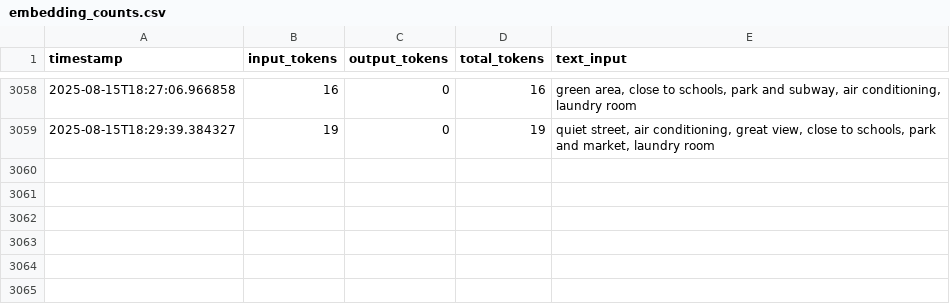
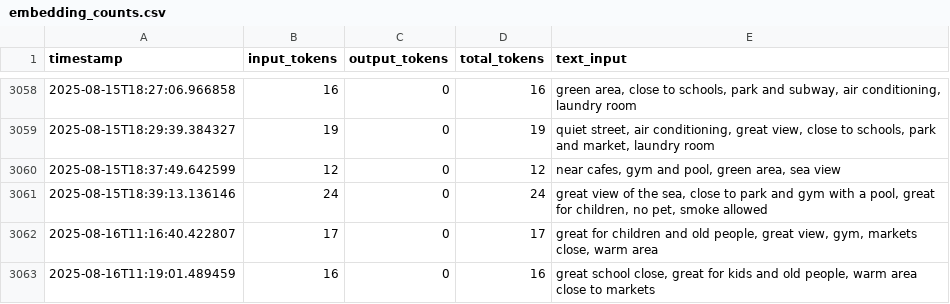
Before and after one commit to Mahmoudbj48/REMAS, a CSV file: logs/embedding_counts.csv, drawn as a sheet; only a part is shown, gaps mark what is left out.

```diff
--- a/logs/embedding_counts.csv
+++ b/logs/embedding_counts.csv
@@ -3059 +3059,5 @@ timestamp,input_tokens,output_tokens,total_tokens,text_input
 2025-08-15T18:29:39.384327,19,0,19,"quiet street, air conditioning, great view, close to schools, park and market, laundry room"
+2025-08-15T18:37:49.642599,12,0,12,"near cafes, gym and pool, green area, sea view"
+2025-08-15T18:39:13.136146,24,0,24,"great view of the sea, close to park and gym with a pool, great for children, no pet, smoke allowed"
+2025-08-16T11:16:40.422807,17,0,17,"great for children and old people, great view, gym, markets close, warm area"
+2025-08-16T11:19:01.489459,16,0,16,"great school close, great for kids and old people, warm area close to markets"
```
Also changed, not shown: 24 other files.
